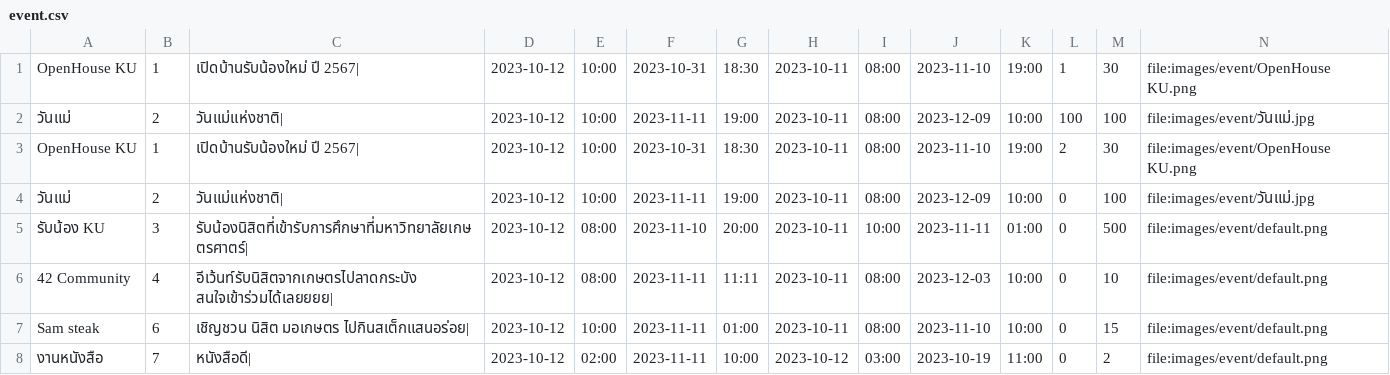
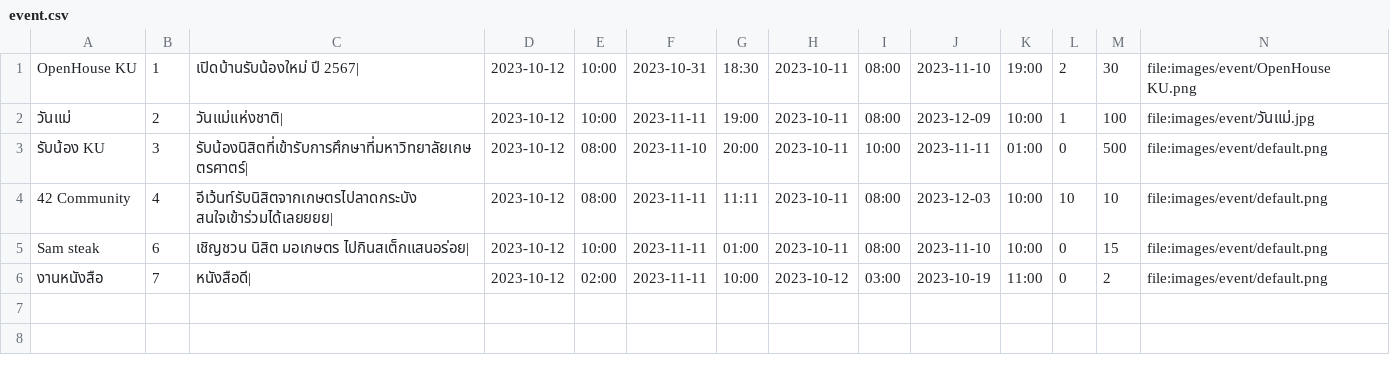
Before and after one commit to Kriwn/JavaFxProject, a CSV file: data/event.csv, drawn as a sheet.

Commit message:
debuq data

```diff
--- a/data/event.csv
+++ b/data/event.csv
@@ -1,7 +1,5 @@
-OpenHouse KU,1,เปิดบ้านรับน้องใหม่ ปี 2567|,2023-10-12,10:00,2023-10-31,18:30,2023-10-11,08:00,2023-11-10,19:00,1,30,file:images/event/OpenHouse KU.png
-วันแม่,2,วันแม่แห่งชาติ|,2023-10-12,10:00,2023-11-11,19:00,2023-10-11,08:00,2023-12-09,10:00,100,100,file:images/event/วันแม่.jpg
 OpenHouse KU,1,เปิดบ้านรับน้องใหม่ ปี 2567|,2023-10-12,10:00,2023-10-31,18:30,2023-10-11,08:00,2023-11-10,19:00,2,30,file:images/event/OpenHouse KU.png
-วันแม่,2,วันแม่แห่งชาติ|,2023-10-12,10:00,2023-11-11,19:00,2023-10-11,08:00,2023-12-09,10:00,0,100,file:images/event/วันแม่.jpg
+วันแม่,2,วันแม่แห่งชาติ|,2023-10-12,10:00,2023-11-11,19:00,2023-10-11,08:00,2023-12-09,10:00,1,100,file:images/event/วันแม่.jpg
 รับน้อง KU,3,รับน้องนิสิตที่เข้ารับการศึกษาที่มหาวิทยาลัยเกษตรศาตร์|,2023-10-12,08:00,2023-11-10,20:00,2023-10-11,10:00,2023-11-11,01:00,0,500,file:images/event/default.png
-42 Community,4,อีเว้นท์รับนิสิตจากเกษตรไปลาดกระบัง สนใจเข้าร่วมได้เลยยยย|,2023-10-12,08:00,2023-11-11,11:11,2023-10-11,08:00,2023-12-03,10:00,0,10,file:images/event/default.png
+42 Community,4,อีเว้นท์รับนิสิตจากเกษตรไปลาดกระบัง สนใจเข้าร่วมได้เลยยยย|,2023-10-12,08:00,2023-11-11,11:11,2023-10-11,08:00,2023-12-03,10:00,10,10,file:images/event/default.png
 Sam steak,6,เชิญชวน นิสิต มอเกษตร ไปกินสเต็กแสนอร่อย|,2023-10-12,10:00,2023-11-11,01:00,2023-10-11,08:00,2023-11-10,10:00,0,15,file:images/event/default.png
```
Also changed, not shown: data/account.csv, 1 other file.
